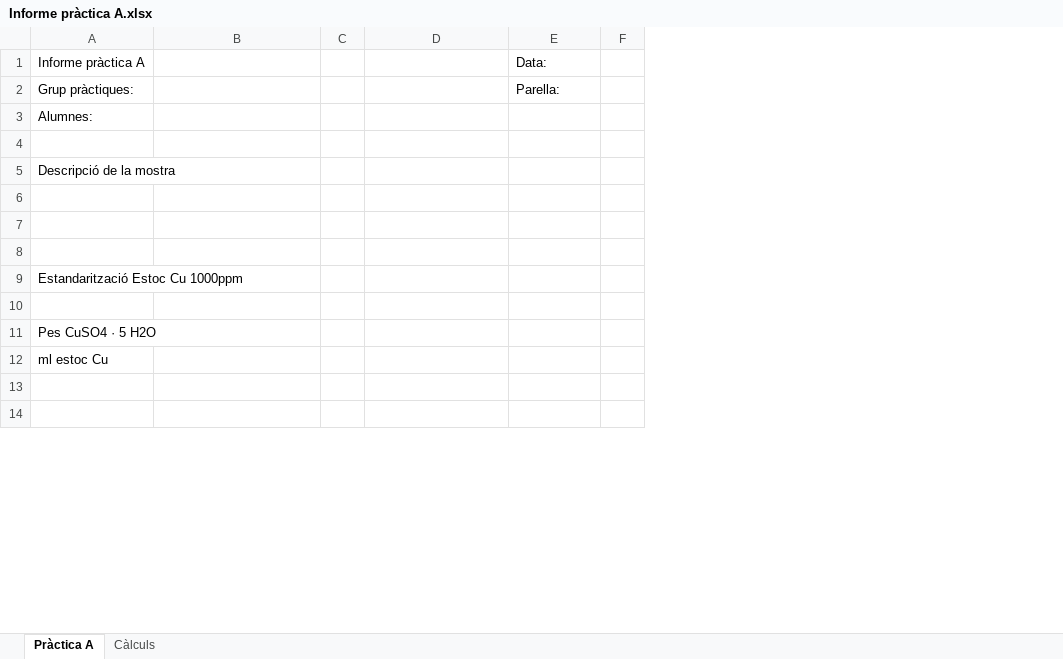
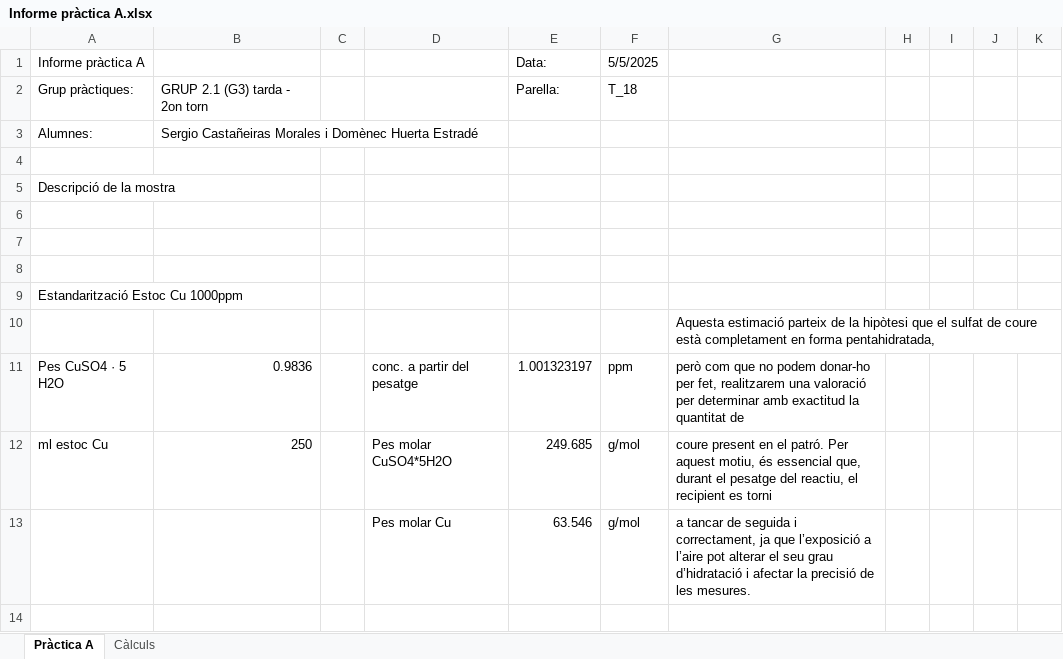
Before and after one commit to SirSergi0/LACE, an Excel workbook: Sergio i Dome/Informe pràctica A.xlsx, sheet Pràctica A, drawn as a sheet; only a part is shown; values as stored, in another font and other column widths than the file's, no cell formats; charts and pictures not drawn; removed rows and columns are numbered as before the commit, all else as after; the diff covers the shown part only; the diff names each change by its address in the sheet, - before the commit and + after, or states it on an @@ line.

Commit message:
Pràctica 1 - Començada

```diff
--- a/Sergio i Dome/Informe pràctica A.xlsx (sheet Pràctica A)
+++ b/Sergio i Dome/Informe pràctica A.xlsx (sheet Pràctica A)
-column F, empty
+column F (5/5/2025), row 2: T_18
+column G, row 10: Aquesta estimació parteix de la hipòtesi que el sulfat de coure està completament en forma pentahidratada,
+column H, empty
+column I, empty
+column J, empty
+column K, empty
-B2: (empty)
+B2: GRUP 2.1 (G3) tarda - 2on torn
-B3: (empty)
+B3: Sergio Castañeiras Morales i Domènec Huerta Estradé
-row 11: Pes CuSO4 · 5 H2O
-row 12: ml estoc Cu
+row 11: Pes CuSO4 · 5 H2O | 0.9836 |  | conc. a partir del pesatge | 1.001323197 | ppm | però com que no podem donar-ho per fet, realitzarem una valoració per determinar amb exactitud la quantitat de
+row 12: ml estoc Cu | 250 |  | Pes molar CuSO4*5H2O | 249.685 | g/mol | coure present en el patró. Per aquest motiu, és essencial que, durant el pesatge del reactiu, el recipient es torni
+row 13:  |  |  | Pes molar Cu | 63.546 | g/mol | a tancar de seguida i correctament, ja que l’exposició a l’aire pot alterar el seu grau d’hidratació i afectar la precisió de les mesures.
-row 14: (empty)
```
Also changed, not shown: 17 added rows, 17 removed rows, 95 edited cells and merged cells elsewhere in this sheet, cell formats, charts or pictures, 1 other file.
